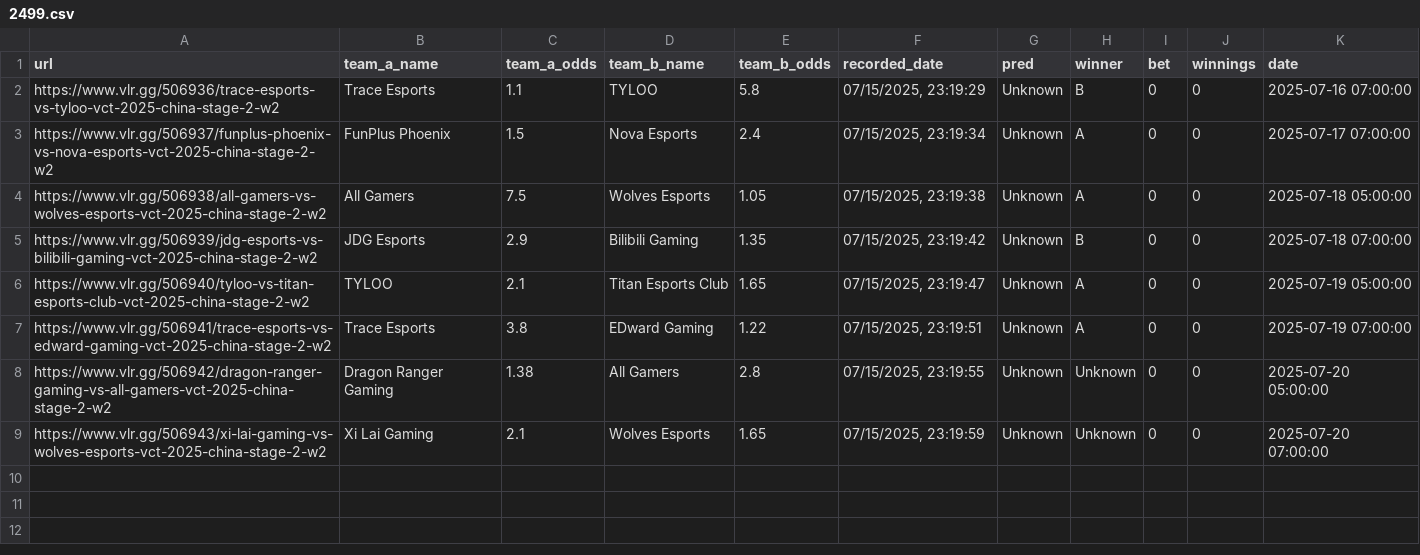
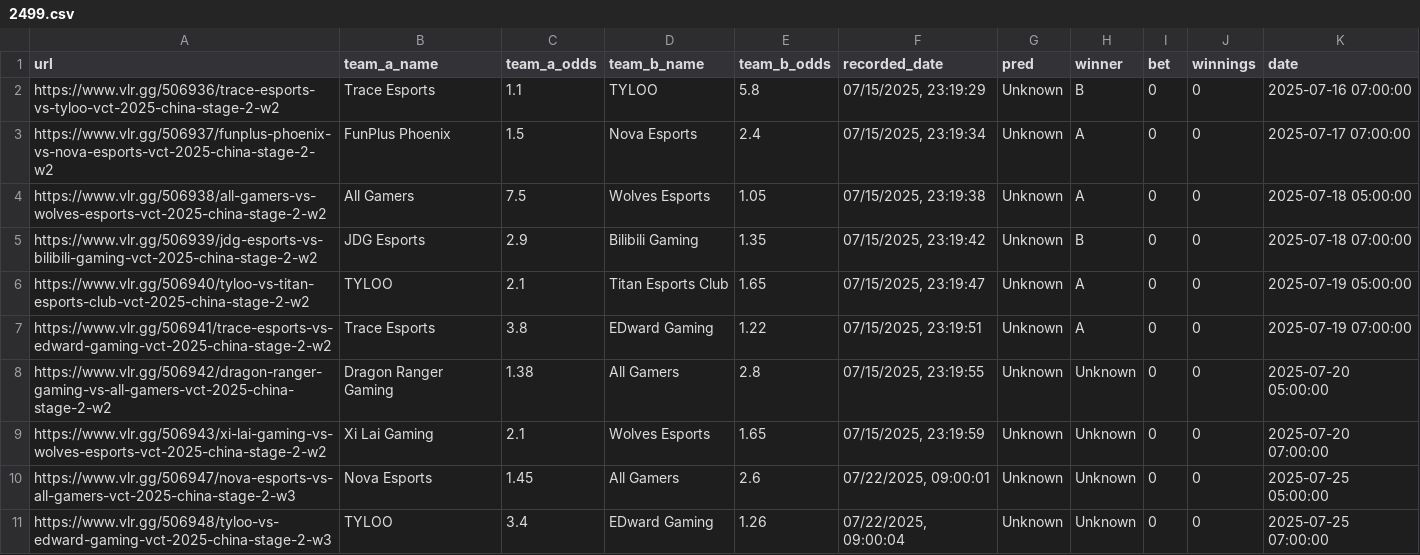
Before and after one commit to mrshmllow/platchat-backtest, a CSV file: 2499.csv, drawn as a sheet.

```diff
--- a/2499.csv
+++ b/2499.csv
@@ -9 +9,3 @@ https://www.vlr.gg/506942/dragon-ranger-gaming-vs-all-gamers-vct-2025-china-stag
 https://www.vlr.gg/506943/xi-lai-gaming-vs-wolves-esports-vct-2025-china-stage-2-w2	Xi Lai Gaming	2.1	Wolves Esports	1.65	07/15/2025, 23:19:59	Unknown	Unknown	0	0	2025-07-20 07:00:00
+https://www.vlr.gg/506947/nova-esports-vs-all-gamers-vct-2025-china-stage-2-w3	Nova Esports	1.45	All Gamers	2.6	07/22/2025, 09:00:01	Unknown	Unknown	0	0	2025-07-25 05:00:00
+https://www.vlr.gg/506948/tyloo-vs-edward-gaming-vct-2025-china-stage-2-w3	TYLOO	3.4	EDward Gaming	1.26	07/22/2025, 09:00:04	Unknown	Unknown	0	0	2025-07-25 07:00:00
```
Also changed, not shown: 2498.csv, 2500.csv, 1 other file.
